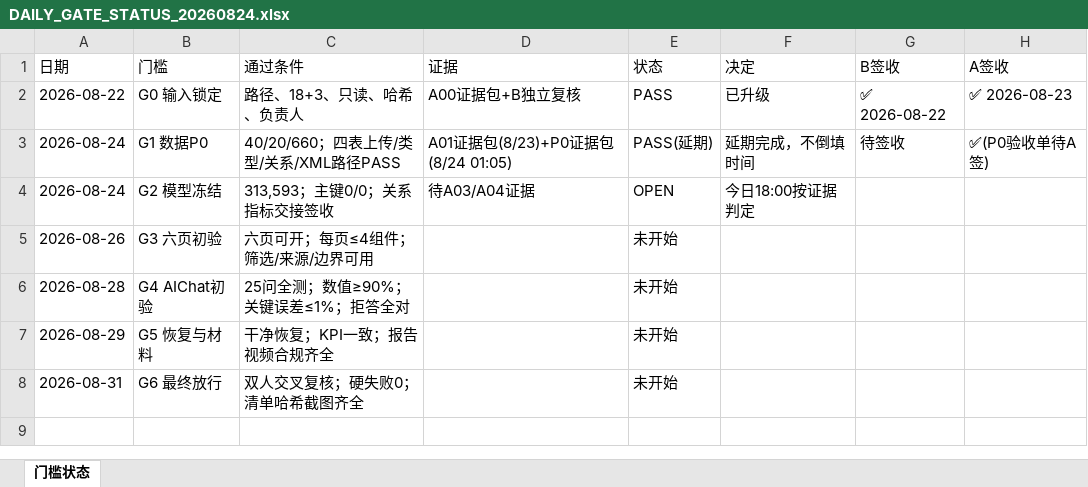
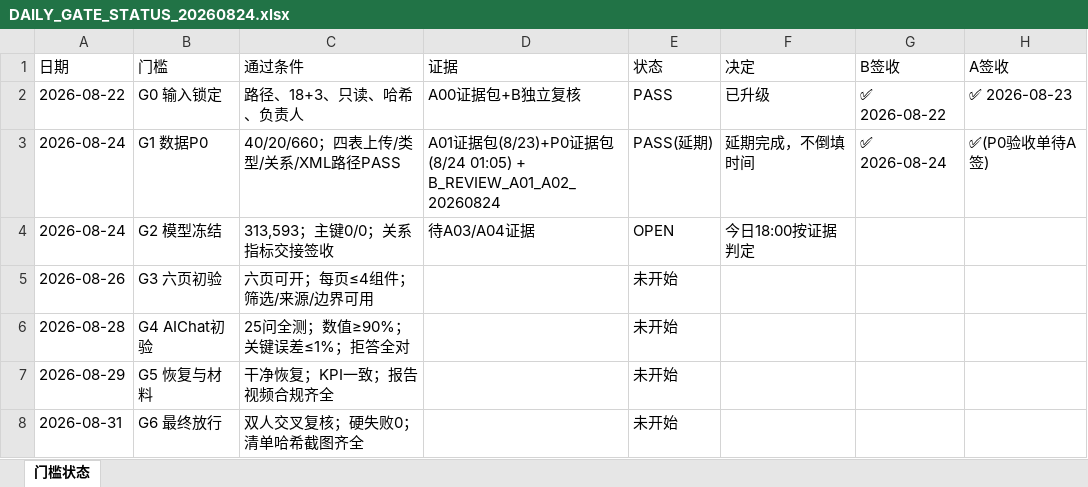
Before and after one commit to zhanlang798-byte/-smartbi, an Excel workbook: V5.0_双人执行工作区/00_共享/每日协调/DAILY_GATE_STATUS_20260824.xlsx, sheet 门槛状态, drawn as a sheet; values as stored, in another font and other column widths than the file's, no borders; the diff names each change by its address in the sheet, - before the commit and + after, or states it on an @@ line.

```diff
--- a/V5.0_双人执行工作区/00_共享/每日协调/DAILY_GATE_STATUS_20260824.xlsx (sheet 门槛状态)
+++ b/V5.0_双人执行工作区/00_共享/每日协调/DAILY_GATE_STATUS_20260824.xlsx (sheet 门槛状态)
-D3 (证据): A01证据包(8/23)+P0证据包(8/24 01:05)
+D3 (证据): A01证据包(8/23)+P0证据包(8/24 01:05) + B_REVIEW_A01_A02_20260824
-G3 (B签收): 待签收
+G3 (B签收): ✅ 2026-08-24
```
Also changed, not shown: V5.0_双人执行工作区/00_共享/每日协调/DAILY_OBJECT_LOCK_20260824.xlsx, V5.0_双人执行工作区/B_AI交付/02_25问基准与判分/02_25问基准框架_V50.xlsx, 5 other files.
